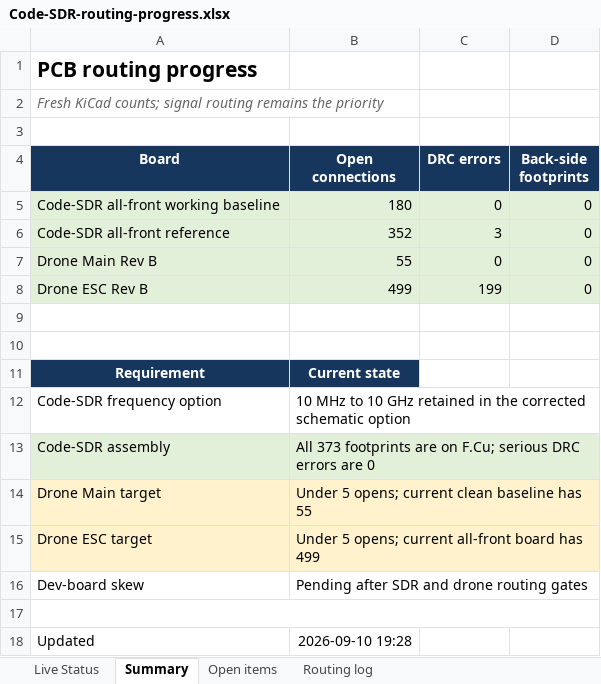
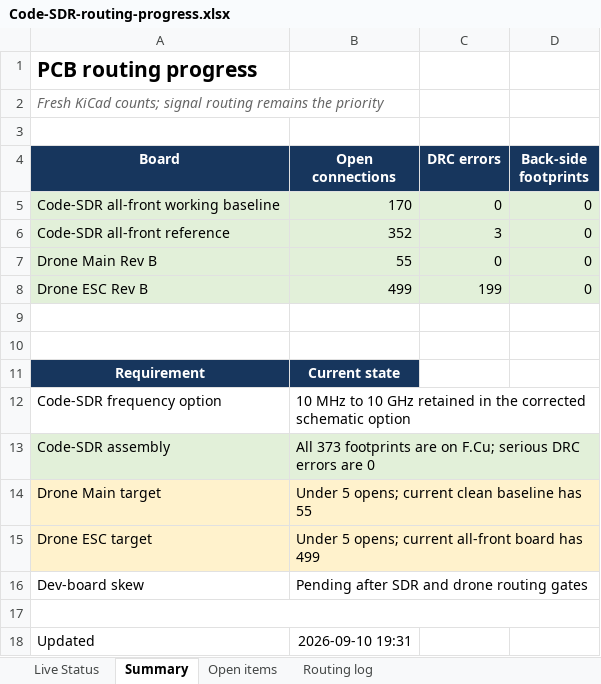
Before and after one commit to iamdarshg/Code-SDR, an Excel workbook: outputs/code-sdr-routing/Code-SDR-routing-progress.xlsx, sheet Summary, drawn as a sheet; values as stored, in another font and other column widths than the file's, no borders; table styles not drawn; the diff names each change by its address in the sheet, - before the commit and + after, or states it on an @@ line.

Commit message:
hardware: connect ten 3V3 digital plane groups

```diff
--- a/outputs/code-sdr-routing/Code-SDR-routing-progress.xlsx (sheet Summary)
+++ b/outputs/code-sdr-routing/Code-SDR-routing-progress.xlsx (sheet Summary)
-B5 (Open connections): 180
+B5 (Open connections): 170
-B18 (Open connections): 2026-09-10 19:28
+B18 (Open connections): 2026-09-10 19:31
```
Also changed, not shown: sheet Open items, sheet Live Status, sheet Routing log, 3 other files.
